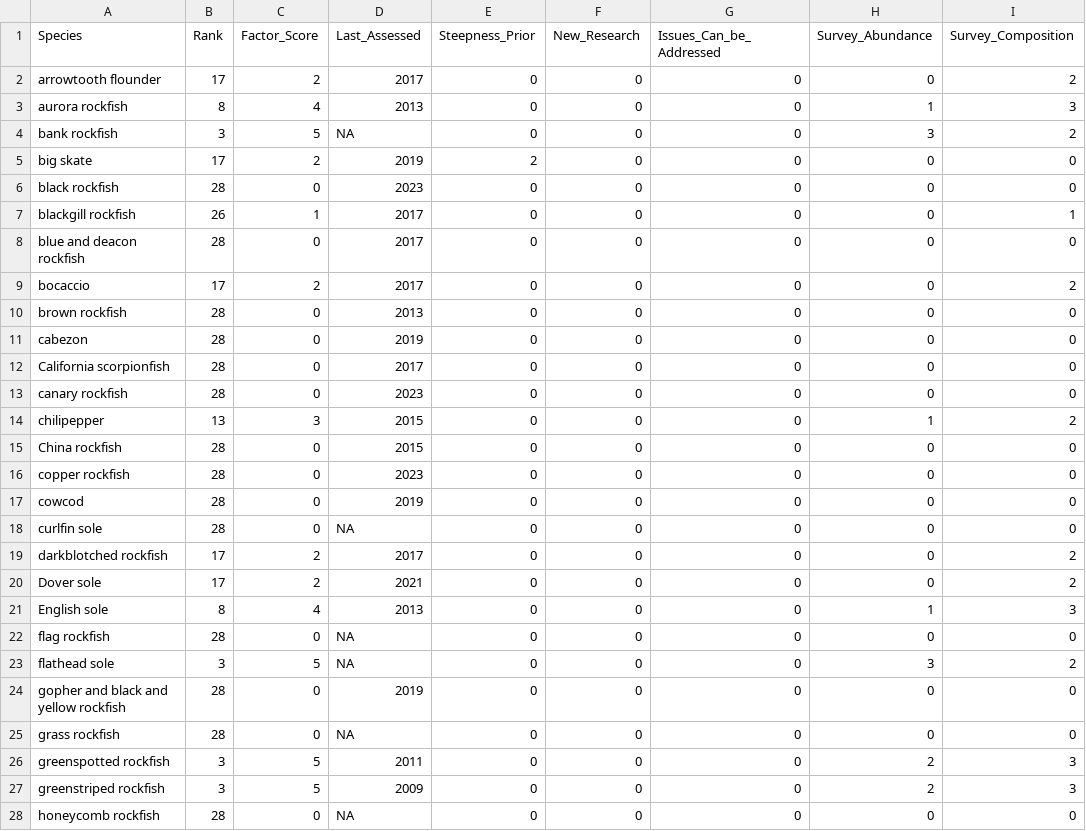
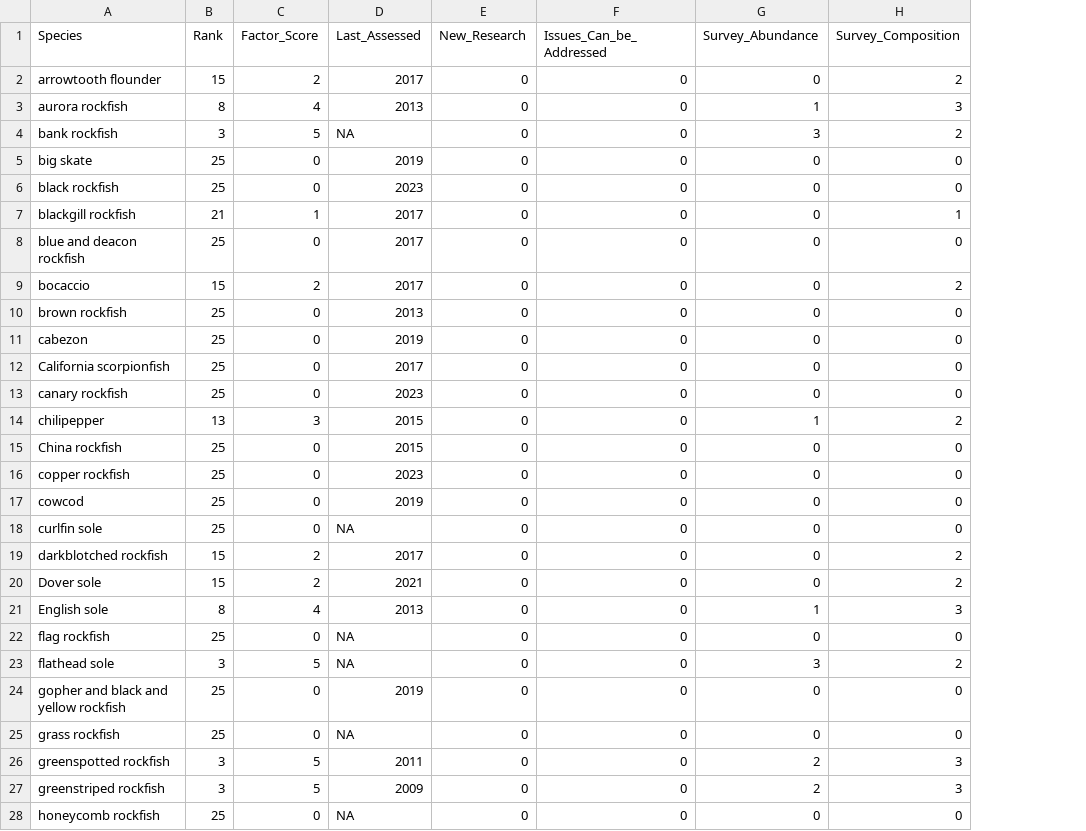
Before and after one commit to chantelwetzel-noaa/wcgfishSAP, a CSV file: tables/9_new_information.csv, drawn as a sheet; only a part is shown; the diff covers the shown part only; the diff names each change by its address in the sheet, - before the commit and + after, or states it on an @@ line.

```diff
--- a/tables/9_new_information.csv
+++ b/tables/9_new_information.csv
-column E (Steepness_Prior), rows 2-28: 0 | 0 | 0 | 2 | 0 | 0 | 0 | 0 | 0 | 0 | 0 | 0 | 0 | 0 | 0 | 0 | 0 | 0 | 0 | 0 | 0 | 0 | 0 | 0 | 0 | 0 | 0
-B2 (Rank): 17
+B2 (Rank): 15
-B5 (Rank): 17
+B5 (Rank): 25
-C5 (Factor_Score): 2
+C5 (Factor_Score): 0
-B6 (Rank): 28
+B6 (Rank): 25
-B7 (Rank): 26
+B7 (Rank): 21
-B8 (Rank): 28
+B8 (Rank): 25
-B9 (Rank): 17
+B9 (Rank): 15
-B10:B13 (Rank): 28
+B10:B13 (Rank): 25
-B15:B18 (Rank): 28
+B15:B18 (Rank): 25
-B19:B20 (Rank): 17
+B19:B20 (Rank): 15
-B22 (Rank): 28
+B22 (Rank): 25
-B24:B25 (Rank): 28
+B24:B25 (Rank): 25
-B28 (Rank): 28
+B28 (Rank): 25
```
Also changed, not shown: 36 edited cells elsewhere in this file, tables/10_rebuilding.csv, tables/1_fishing_mortality.csv, 6 other files.
